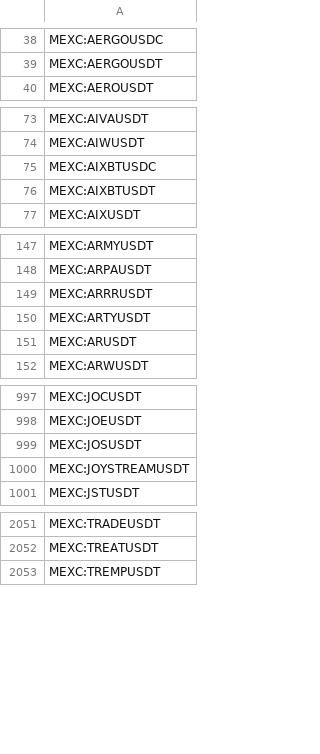
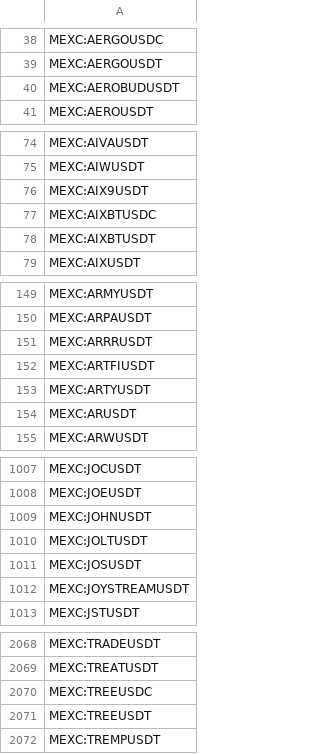
Before and after one commit to CryptowChris/Crypto-Exchanges-Tickers, a CSV file: tickers/Mexc.csv, drawn as a sheet; only a part is shown, gaps mark what is left out; the diff covers the shown part only; the diff names each change by its address in the sheet, - before the commit and + after, or states it on an @@ line.

Commit message:
Update tickers 2025-07-29
Modified CSV files: tickers/BingX.futures.csv, tickers/Bitget.csv, tickers/Bitget.futures.csv, tickers/Bybit.csv, tickers/Bybit.futures.csv, tickers/CoinEx.csv, tickers/CoinEx.futures.csv, tickers/Crypto.com.csv, tickers/CryptoCom.futures.csv, tickers/Gate.io.futures.csv, tickers/Gateio.csv, tickers/Kraken.csv, tickers/Kucoin.csv, tickers/Kucoin.futures.csv, tickers/Mexc.csv, tickers/Mexc.futures.csv, tickers/Phemex.csv

Summary of changes:
BingX.futures:
  - Removed lines:
    - BINGX:BOMBUSDT.P

Bitget:
  + Added lines:
    + BITGET:AINETHUSDT
    + BITGET:IKAUSDT
    + BITGET:SPONUSDT
    + BITGET:TREEUSDT

Bitget.futures:
  + Added lines:
    + BITGET:ESPORTSUSDT.P

Bybit:
  + Added lines:
    + BYBIT:ICNTUSDC

Bybit.futures:
  + Added lines:
    + BYBIT:1000TAGUSDT.P
    + BYBIT:DOLOUSDT.P
    + BYBIT:FISUSDT.P
  - Removed lines:
    - BYBIT:STORJUSDT.P
    - BYBIT:STOUSDT.P
    - BYBIT:STRKPERP.P

CoinEx:
  + Added lines:
    + COINEX:BERAUSDTINDEX
    + COINEX:SYRUPUSDTINDEX

CoinEx.futures:
  + Added lines:
    + COINEX:BERAUSDT.P
    + COINEX:SYRUPUSDT.P

Crypto.com:
  + Added lines:
    + CRYPTOCOM:ZORAUSD

CryptoCom.futures:
  + Added lines:
    + CRYPTOCOM:ZORAUSD
    + CRYPTOCOM:ZORAUSDPERP

Gate.io.futures:
  + Added lines:
    + GATEIO:IKAUSDT.P
    + GATEIO:NEROUSDT.P
    + GATEIO:TREEUSDT.P

Gateio:
  + Added lines:
    + GATEIO:A2ZUSDT
    + GATEIO:CSCOXUSDT
    + GATEIO:GLDXUSDT
    + GATEIO:HONXUSDT
    + GATEIO:IKAUSDT
    + GATEIO:LLYXUSDT
    + GATEIO:RHEAUSDT
    + GATEIO:THINKUSDT
    + GATEIO:TREEUSDT

Kraken:
  + Added lines:
    + KRAKEN:GAIAEUR
    + KRAKEN:GAIAUSD
    + KRAKEN:HOUSEEUR
    + KRAKEN:HOUSEUSD
    + KRAKEN:KTAEUR
    + KRAKEN:KTAUSD
    + KRAKEN:MIRAEUR
    + KRAKEN:MIRAUSD
    + KRAKEN:UNITEEUR
    + KRAKEN:UNITEUSD

Kucoin:
  + Added lines:
    + KUCOIN:IKAUSDT
    + KUCOIN:TREEUSDT
    + KUCOIN:URANUSUSDT

Kucoin.futures:
  + Added lines:
    + KUCOIN:DOLOUSDTM.P
    + KUCOIN:FISUSDTM.P

Mexc:
  + Added lines:
    + MEXC:AEROBUDUSDT
    + MEXC:AIX9USDT
    + MEXC:ARTFIUSDT
    + MEXC:BABYAUSDT
    + MEXC:CFNUSDT
    + MEXC:COCOROETHUSDT
    + MEXC:DARWINUSDT
    + MEXC:GBCKUSDT
    + MEXC:IKAUSDT
    + MEXC:INDYUSDT
    ...

Mexc.futures:
  + Added lines:
    + MEXC:BITFSTOCKUSDT.P
    + MEXC:CRCLSTOCKUSDT.P
    + MEXC:ETHWSTOCKUSDT.P
    + MEXC:ICGSTOCKUSDT.P

[Summary truncated]

```diff
--- a/tickers/Mexc.csv
+++ b/tickers/Mexc.csv
+row 40: MEXC:AEROBUDUSDT
+row 76: MEXC:AIX9USDT
+row 152: MEXC:ARTFIUSDT
+row 1009: MEXC:JOHNUSDT
+row 1010: MEXC:JOLTUSDT
+row 2070: MEXC:TREEUSDC
+row 2071: MEXC:TREEUSDT
```
Also changed, not shown: 14 added rows elsewhere in this file, tickers/Bitget.csv, tickers/Gate.io.futures.csv, 14 other files.
